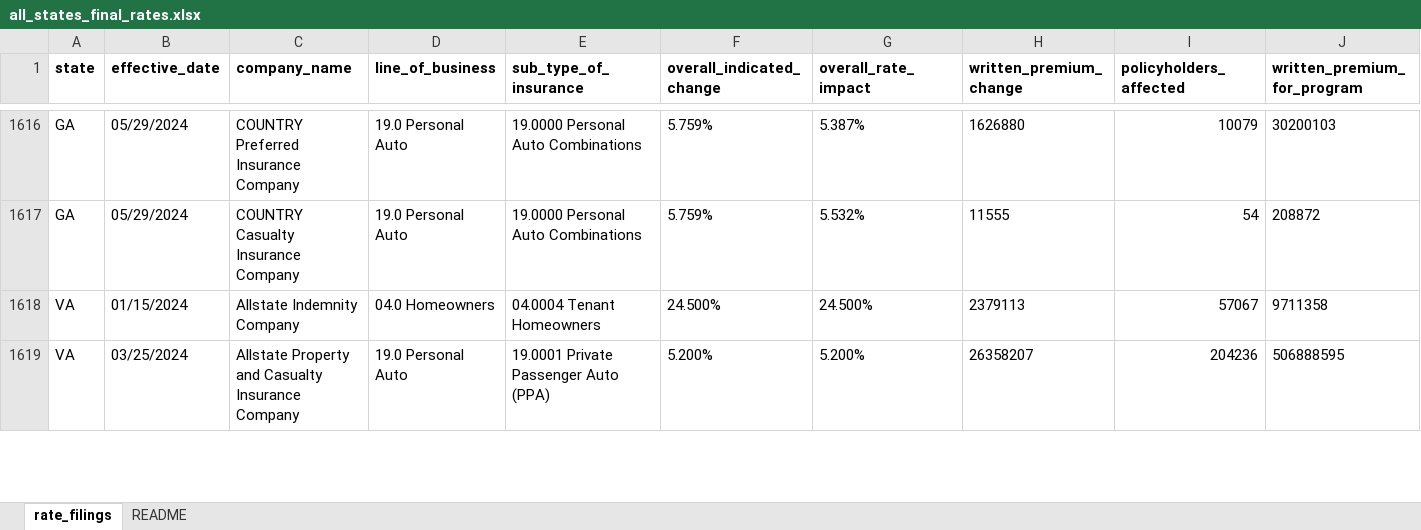
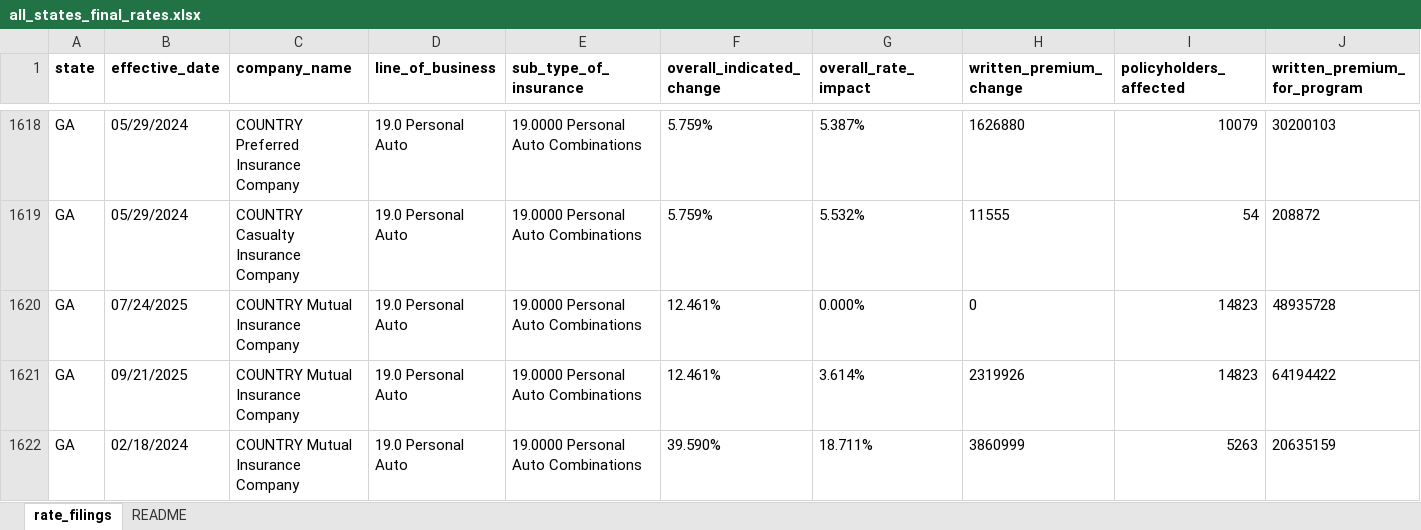
Before and after one commit to AceVon3/AceVonProjects, an Excel workbook: Insurance Rate Data Scraper/output/all_states_final_rates.xlsx, sheet rate_filings, drawn as a sheet; only a part is shown, gaps mark what is left out; the shorter side is filled out with more unchanged rows; values as stored, in another font and other column widths than the file's, no borders; rows hold the shown columns only; the diff covers the shown part only; the diff names each change by its address in the sheet, - before the commit and + after, or states it on an @@ line.

```diff
--- a/Insurance Rate Data Scraper/output/all_states_final_rates.xlsx (sheet rate_filings)
+++ b/Insurance Rate Data Scraper/output/all_states_final_rates.xlsx (sheet rate_filings)
+row 1620: GA | 07/24/2025 | COUNTRY Mutual Insurance Company | 19.0 Personal Auto | 19.0000 Personal Auto Combinations | 12.461% | 0.000% | 0 | 14823 | 48935728
+row 1621: GA | 09/21/2025 | COUNTRY Mutual Insurance Company | 19.0 Personal Auto | 19.0000 Personal Auto Combinations | 12.461% | 3.614% | 2319926 | 14823 | 64194422
+row 1622: GA | 02/18/2024 | COUNTRY Mutual Insurance Company | 19.0 Personal Auto | 19.0000 Personal Auto Combinations | 39.590% | 18.711% | 3860999 | 5263 | 20635159
```
Also changed, not shown: 13 added rows and 5 edited cells elsewhere in this sheet, Insurance Rate Data Scraper/output/ga_final_rates.xlsx, Insurance Rate Data Scraper/output/nm_final_rates.xlsx, 7 other files.
